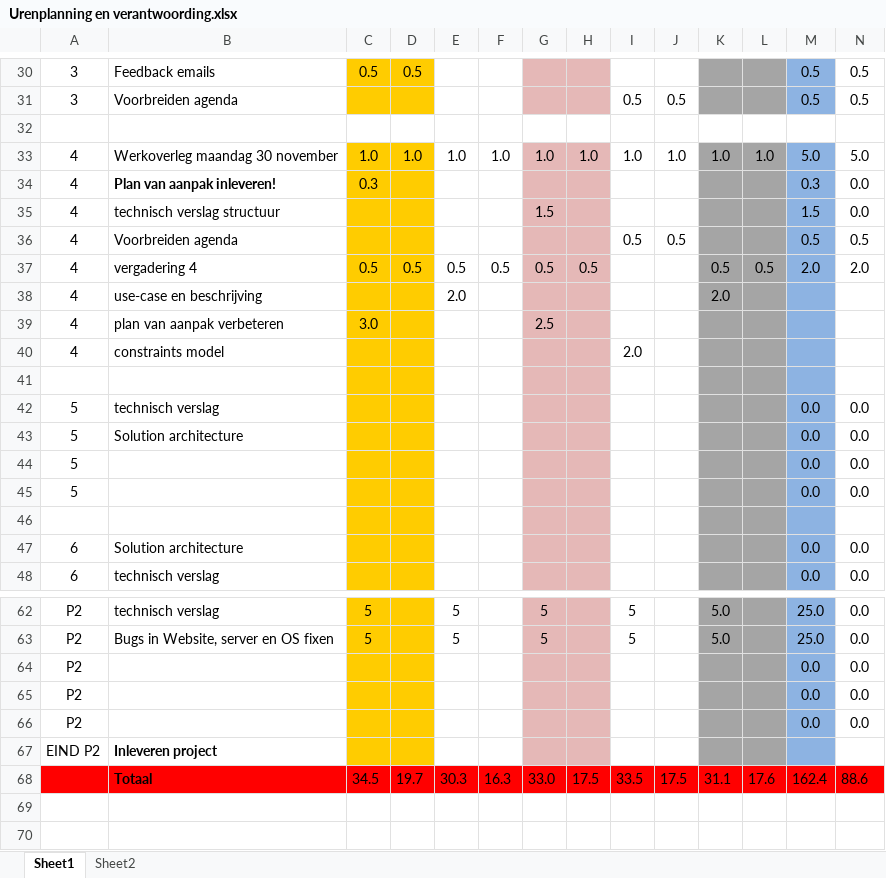
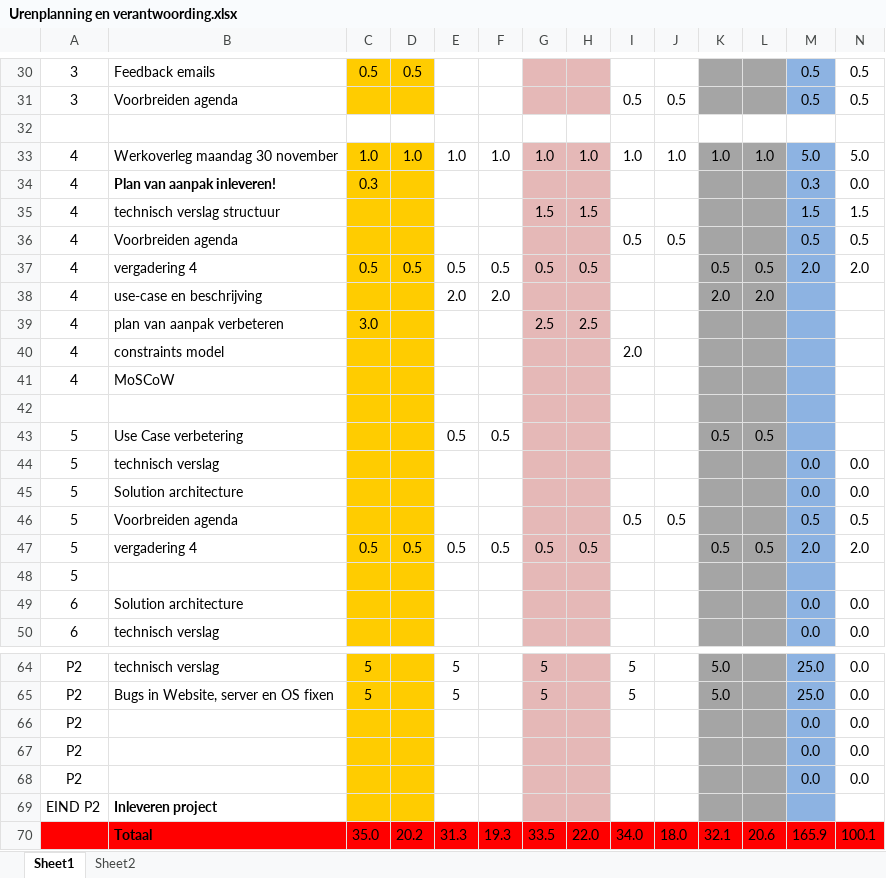
Before and after one commit to boukestam/Robijn, an Excel workbook: docs/Planning en Urenverantwoording/Urenplanning en verantwoording.xlsx, sheet Sheet1, drawn as a sheet; only a part is shown, gaps mark what is left out; values as stored, in another font and other column widths than the file's, no borders; charts and pictures and conditional formats not drawn; removed rows and columns are numbered as before the commit, all else as after; rows hold the shown columns only; the diff names each change by its address in the sheet, - before the commit and + after, or states it on an @@ line.

```diff
--- a/docs/Planning en Urenverantwoording/Urenplanning en verantwoording.xlsx (sheet Sheet1)
+++ b/docs/Planning en Urenverantwoording/Urenplanning en verantwoording.xlsx (sheet Sheet1)
-H35: (empty)
+H35: 1.5
-N35: 0.0
+N35: 1.5
-F38: (empty)
+F38: 2.0
-L38: (empty)
+L38: 2.0
-H39: (empty)
+H39: 2.5
+row 41: 4 | MoSCoW
+row 43: 5 | Use Case verbetering |  |  | 0.5 | 0.5 |  |  |  |  | 0.5 | 0.5
-row 44: 5 |  |  |  |  |  |  |  |  |  |  |  | 0.0 | 0.0
+row 46: 5 | Voorbreiden agenda |  |  |  |  |  |  | 0.5 | 0.5 |  |  | 0.5 | 0.5
+row 47: 5 | vergadering 4 | 0.5 | 0.5 | 0.5 | 0.5 | 0.5 | 0.5 |  |  | 0.5 | 0.5 | 2.0 | 2.0
-M48: 0.0
+M48: (empty)
-N48: 0.0
+N48: (empty)
-row 46: (empty)
-row 68:  | Totaal | 34.5 | 19.7 | 30.3 | 16.3 | 33.0 | 17.5 | 33.5 | 17.5 | 31.1 | 17.6 | 162.4 | 88.6
+row 70:  | Totaal | 35.0 | 20.2 | 31.3 | 19.3 | 33.5 | 22.0 | 34.0 | 18.0 | 32.1 | 20.6 | 165.9 | 100.1
```
Also changed, not shown: formulas that keep their value, 28 other files.
